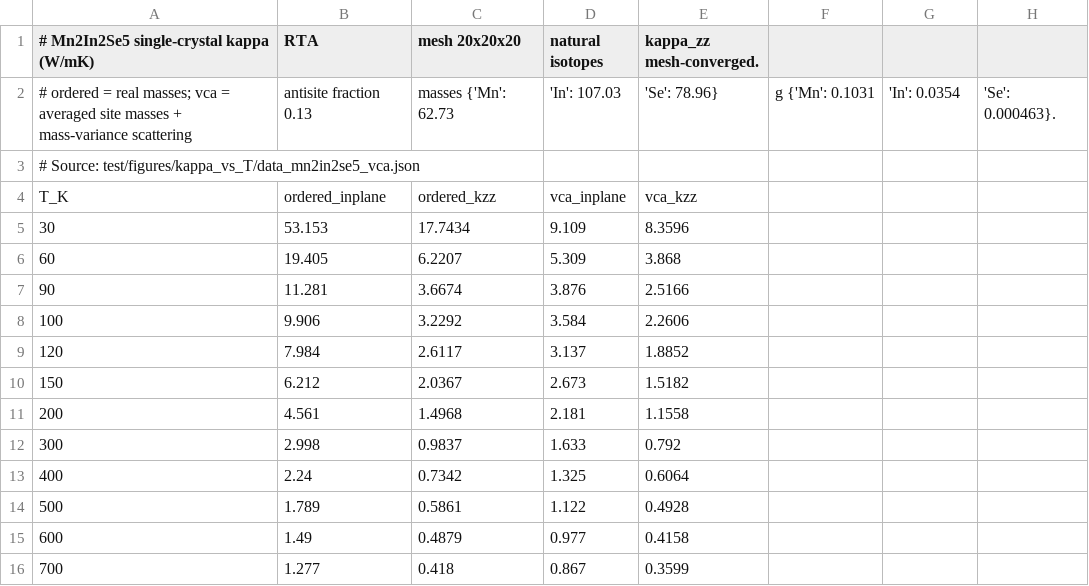
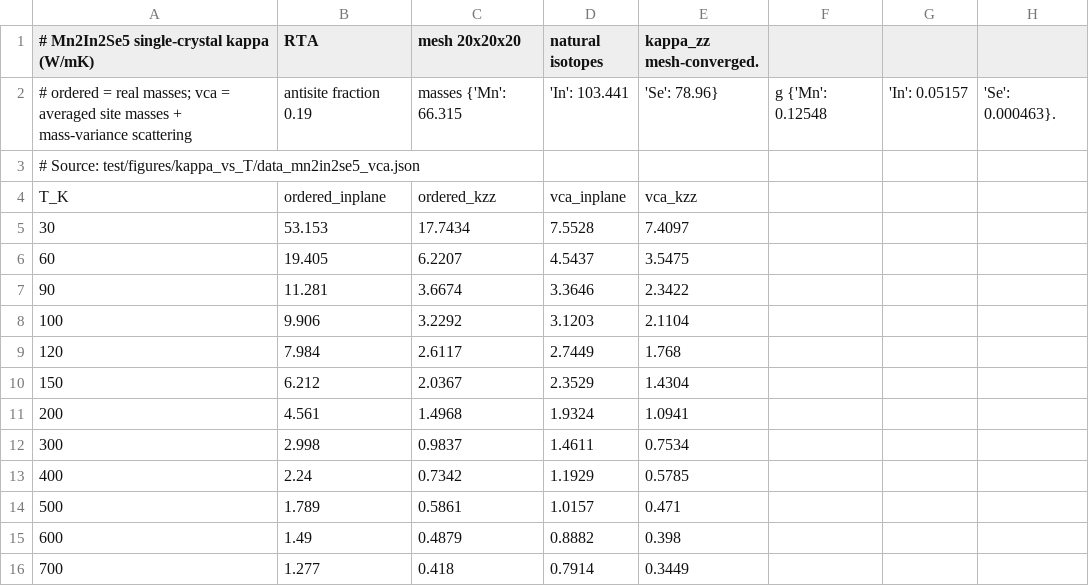
Before and after one commit to Andyw852/Mn2In2Se5-thermal, a CSV file: report/plot_data/kappa_ordered_vca_Mn2In2Se5.csv, drawn as a sheet.

```diff
--- a/report/plot_data/kappa_ordered_vca_Mn2In2Se5.csv
+++ b/report/plot_data/kappa_ordered_vca_Mn2In2Se5.csv
@@ -1,16 +1,16 @@
 # Mn2In2Se5 single-crystal kappa (W/mK), RTA, mesh 20x20x20, natural isotopes, kappa_zz mesh-converged.
-# ordered = real masses; vca = averaged site masses + mass-variance scattering, antisite fraction 0.13, masses {'Mn': 62.73, 'In': 107.03, 'Se': 78.96}, g {'Mn': 0.1031, 'In': 0.0354, 'Se': 0.000463}.
+# ordered = real masses; vca = averaged site masses + mass-variance scattering, antisite fraction 0.19, masses {'Mn': 66.315, 'In': 103.441, 'Se': 78.96}, g {'Mn': 0.12548, 'In': 0.05157, 'Se': 0.000463}.
 # Source: test/figures/kappa_vs_T/data_mn2in2se5_vca.json
 T_K,ordered_inplane,ordered_kzz,vca_inplane,vca_kzz
-30,53.153,17.7434,9.109,8.3596
-60,19.405,6.2207,5.309,3.868
-90,11.281,3.6674,3.876,2.5166
-100,9.906,3.2292,3.584,2.2606
-120,7.984,2.6117,3.137,1.8852
-150,6.212,2.0367,2.673,1.5182
-200,4.561,1.4968,2.181,1.1558
-300,2.998,0.9837,1.633,0.792
-400,2.24,0.7342,1.325,0.6064
-500,1.789,0.5861,1.122,0.4928
-600,1.49,0.4879,0.977,0.4158
-700,1.277,0.418,0.867,0.3599
+30,53.153,17.7434,7.5528,7.4097
+60,19.405,6.2207,4.5437,3.5475
+90,11.281,3.6674,3.3646,2.3422
+100,9.906,3.2292,3.1203,2.1104
+120,7.984,2.6117,2.7449,1.768
+150,6.212,2.0367,2.3529,1.4304
+200,4.561,1.4968,1.9324,1.0941
+300,2.998,0.9837,1.4611,0.7534
+400,2.24,0.7342,1.1929,0.5785
+500,1.789,0.5861,1.0157,0.471
+600,1.49,0.4879,0.8882,0.398
+700,1.277,0.418,0.7914,0.3449
```
Also changed, not shown: analysis/disorder/vca_summary.csv, report/plot_data/kappa_L3_Mn2In2Se5.csv, 47 other files.
